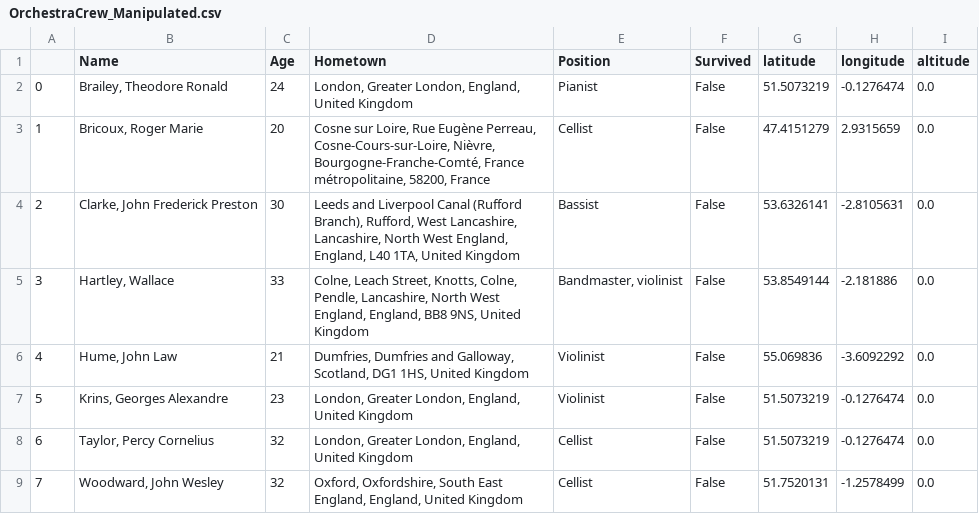
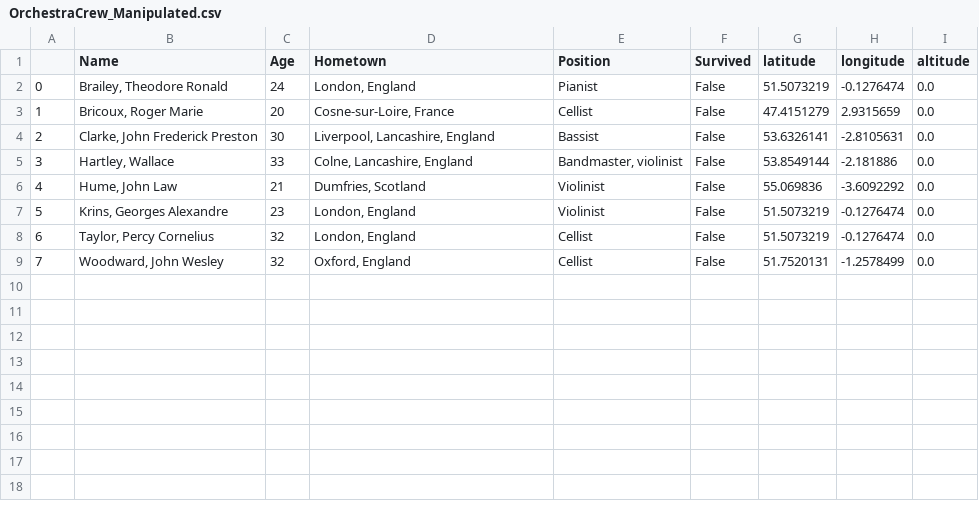
Before and after one commit to rubenoosterwijk/VA_DS_Dashboard, a CSV file: Manipulated/OrchestraCrew_Manipulated.csv, drawn as a sheet.

```diff
--- a/Manipulated/OrchestraCrew_Manipulated.csv
+++ b/Manipulated/OrchestraCrew_Manipulated.csv
@@ -1,9 +1,9 @@
 ,Name,Age,Hometown,Position,Survived,latitude,longitude,altitude
-0,"Brailey, Theodore Ronald",24,"London, Greater London, England, United Kingdom",Pianist,False,51.5073219,-0.1276474,0.0
-1,"Bricoux, Roger Marie",20,"Cosne sur Loire, Rue Eugène Perreau, Cosne-Cours-sur-Loire, Nièvre, Bourgogne-Franche-Comté, France métropolitaine, 58200, France",Cellist,False,47.4151279,2.9315659,0.0
-2,"Clarke, John Frederick Preston",30,"Leeds and Liverpool Canal (Rufford Branch), Rufford, West Lancashire, Lancashire, North West England, England, L40 1TA, United Kingdom",Bassist,False,53.6326141,-2.8105631,0.0
-3,"Hartley, Wallace",33,"Colne, Leach Street, Knotts, Colne, Pendle, Lancashire, North West England, England, BB8 9NS, United Kingdom","Bandmaster, violinist",False,53.8549144,-2.181886,0.0
-4,"Hume, John Law",21,"Dumfries, Dumfries and Galloway, Scotland, DG1 1HS, United Kingdom",Violinist,False,55.069836,-3.6092292,0.0
-5,"Krins, Georges Alexandre",23,"London, Greater London, England, United Kingdom",Violinist,False,51.5073219,-0.1276474,0.0
-6,"Taylor, Percy Cornelius",32,"London, Greater London, England, United Kingdom",Cellist,False,51.5073219,-0.1276474,0.0
-7,"Woodward, John Wesley",32,"Oxford, Oxfordshire, South East England, England, United Kingdom",Cellist,False,51.7520131,-1.2578499,0.0
+0,"Brailey, Theodore Ronald",24,"London, England",Pianist,False,51.5073219,-0.1276474,0.0
+1,"Bricoux, Roger Marie",20,"Cosne-sur-Loire, France",Cellist,False,47.4151279,2.9315659,0.0
+2,"Clarke, John Frederick Preston",30,"Liverpool, Lancashire, England",Bassist,False,53.6326141,-2.8105631,0.0
+3,"Hartley, Wallace",33,"Colne, Lancashire, England","Bandmaster, violinist",False,53.8549144,-2.181886,0.0
+4,"Hume, John Law",21,"Dumfries, Scotland",Violinist,False,55.069836,-3.6092292,0.0
+5,"Krins, Georges Alexandre",23,"London, England",Violinist,False,51.5073219,-0.1276474,0.0
+6,"Taylor, Percy Cornelius",32,"London, England",Cellist,False,51.5073219,-0.1276474,0.0
+7,"Woodward, John Wesley",32,"Oxford, England",Cellist,False,51.7520131,-1.2578499,0.0
```
Also changed, not shown: Crew/Officers.csv, Manipulated/DeckCrew_Manipulated.csv, 9 other files.
